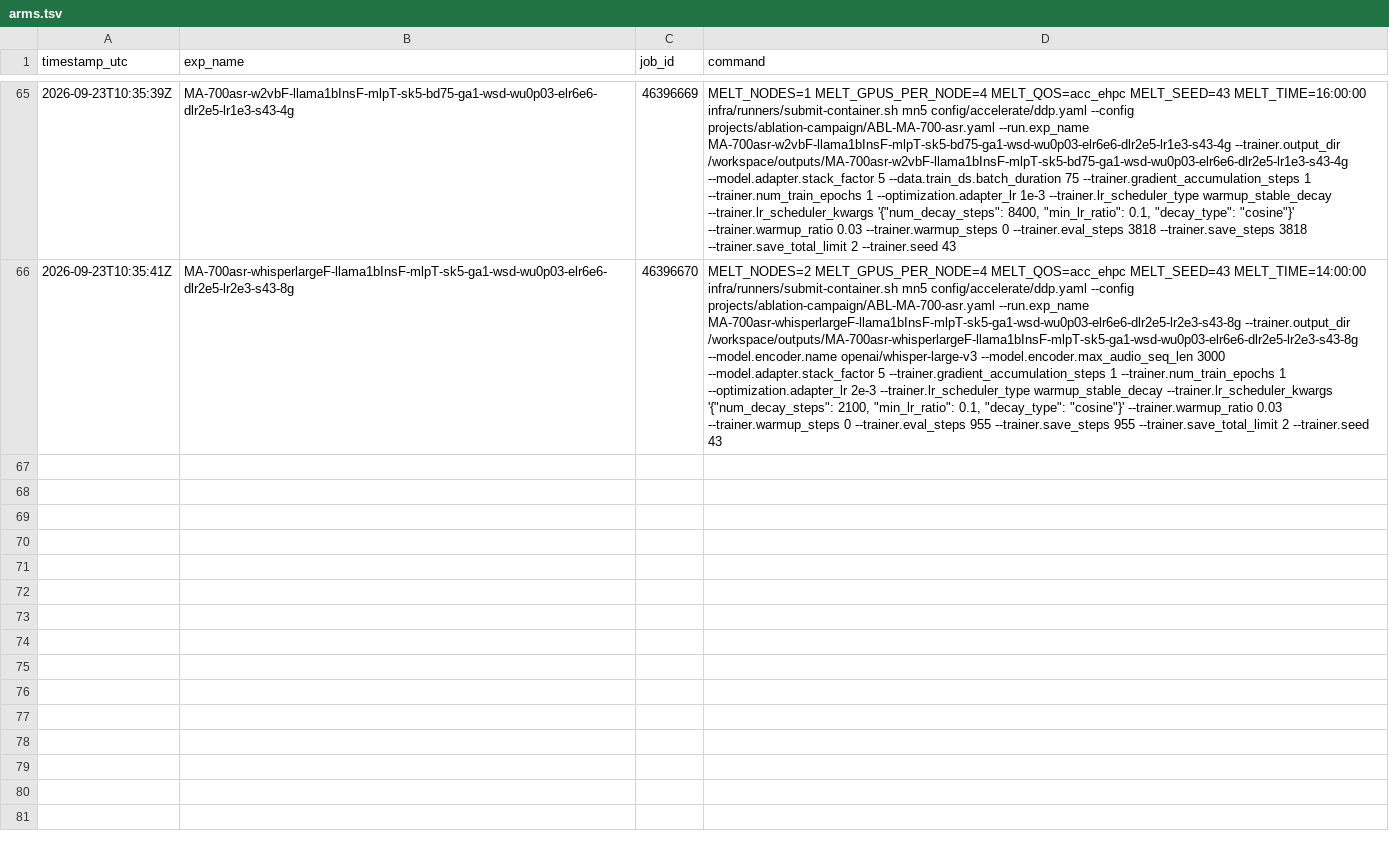
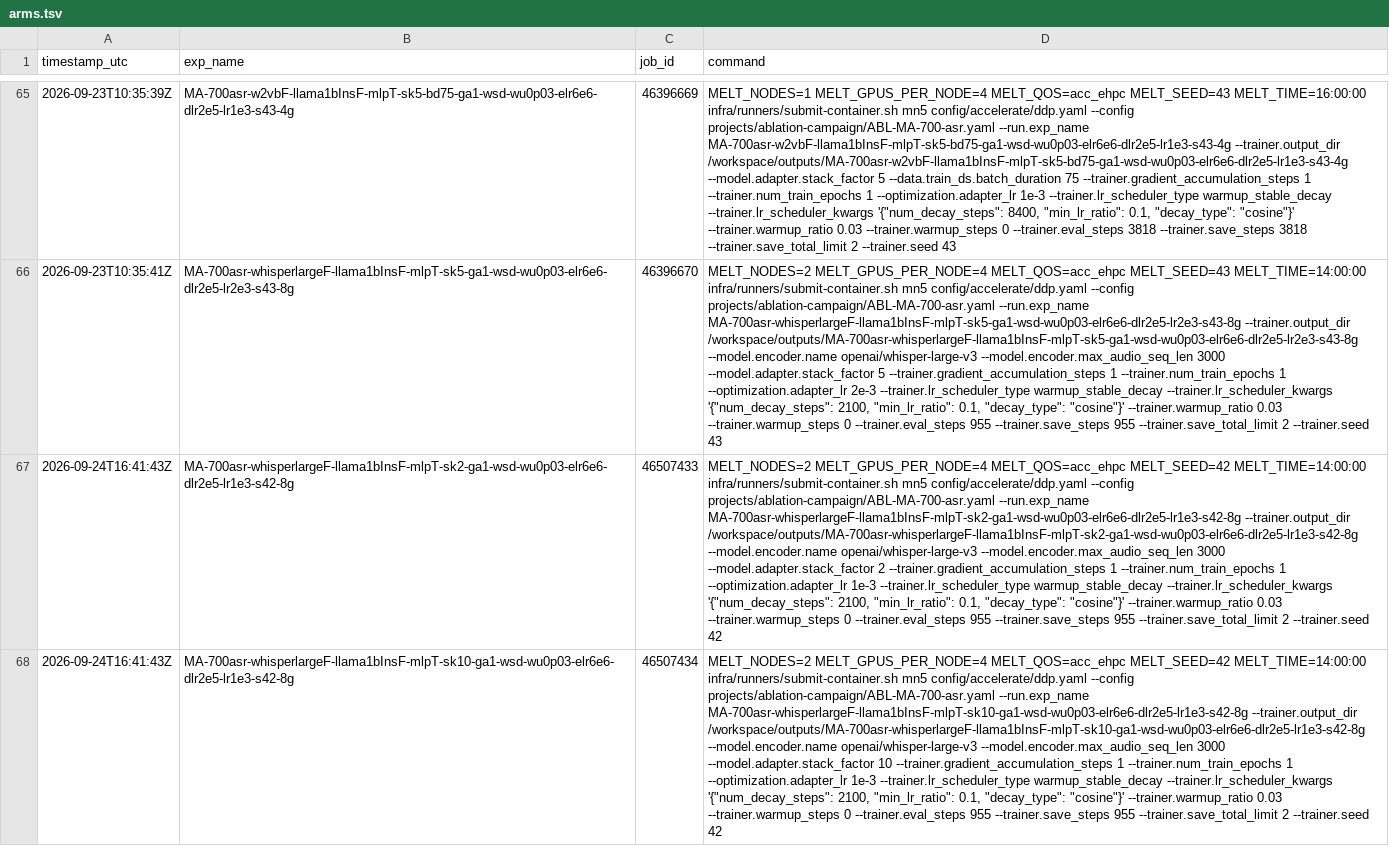
Before and after one commit to MELT-proj/training, a TSV file: projects/ablation-campaign/arms.tsv, drawn as a sheet; only a part is shown, gaps mark what is left out; the diff names each change by its address in the sheet, - before the commit and + after, or states it on an @@ line.

```diff
--- a/projects/ablation-campaign/arms.tsv
+++ b/projects/ablation-campaign/arms.tsv
+row 67: 2026-09-24T16:41:43Z | MA-700asr-whisperlargeF-llama1bInsF-mlpT-sk2-ga1-wsd-wu0p03-elr6e6-dlr2e5-lr1e3-s42-8g | 46507433 | MELT_NODES=2 MELT_GPUS_PER_NODE=4 MELT_QOS=acc_ehpc MELT_SEED=42 MELT_TIME=14:00:00 infra/runners/submit-container.sh mn5 config/accelerate/ddp.yaml --config projects/ablation-campaign/ABL-MA-700-asr.yaml --run.exp_name MA-700asr-whisperlargeF-llama1bInsF-mlpT-sk2-ga1-wsd-wu0p03-elr6e6-dlr2e5-lr1e3-s42-8g --trainer.output_dir /workspace/outputs/MA-700asr-whisperlargeF-llama1bInsF-mlpT-sk2-ga1-wsd-wu0p03-elr6e6-dlr2e5-lr1e3-s42-8g --model.encoder.name openai/whisper-large-v3 --model.encoder.max_audio_seq_len 3000 --model.adapter.stack_factor 2 --trainer.gradient_accumulation_steps 1 --trainer.num_train_epochs 1 --optimization.adapter_lr 1e-3 --trainer.lr_scheduler_type warmup_stable_decay --trainer.lr_scheduler_kwargs '{"num_decay_steps": 2100, "min_lr_ratio": 0.1, "decay_type": "cosine"}' --trainer.warmup_ratio 0.03 --trainer.warmup_steps 0 --trainer.eval_steps 955 --trainer.save_steps 955 --trainer.save_total_limit 2 --trainer.seed 42
+row 68: 2026-09-24T16:41:43Z | MA-700asr-whisperlargeF-llama1bInsF-mlpT-sk10-ga1-wsd-wu0p03-elr6e6-dlr2e5-lr1e3-s42-8g | 46507434 | MELT_NODES=2 MELT_GPUS_PER_NODE=4 MELT_QOS=acc_ehpc MELT_SEED=42 MELT_TIME=14:00:00 infra/runners/submit-container.sh mn5 config/accelerate/ddp.yaml --config projects/ablation-campaign/ABL-MA-700-asr.yaml --run.exp_name MA-700asr-whisperlargeF-llama1bInsF-mlpT-sk10-ga1-wsd-wu0p03-elr6e6-dlr2e5-lr1e3-s42-8g --trainer.output_dir /workspace/outputs/MA-700asr-whisperlargeF-llama1bInsF-mlpT-sk10-ga1-wsd-wu0p03-elr6e6-dlr2e5-lr1e3-s42-8g --model.encoder.name openai/whisper-large-v3 --model.encoder.max_audio_seq_len 3000 --model.adapter.stack_factor 10 --trainer.gradient_accumulation_steps 1 --trainer.num_train_epochs 1 --optimization.adapter_lr 1e-3 --trainer.lr_scheduler_type warmup_stable_decay --trainer.lr_scheduler_kwargs '{"num_decay_steps": 2100, "min_lr_ratio": 0.1, "decay_type": "cosine"}' --trainer.warmup_ratio 0.03 --trainer.warmup_steps 0 --trainer.eval_steps 955 --trainer.save_steps 955 --trainer.save_total_limit 2 --trainer.seed 42
```
